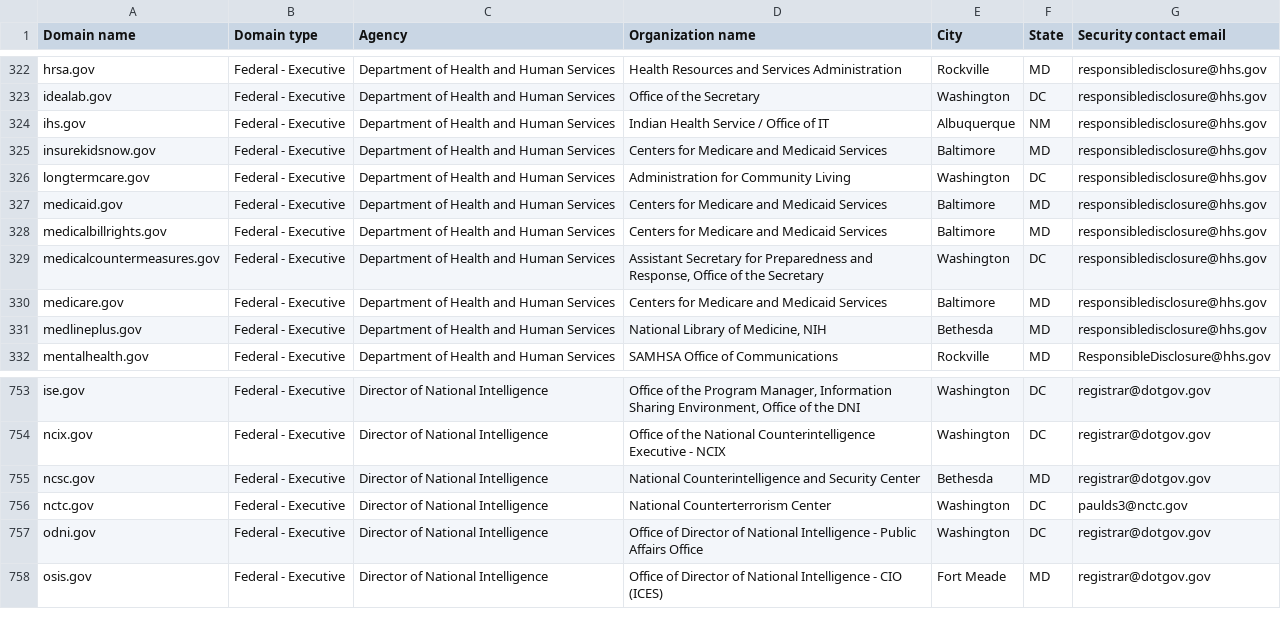
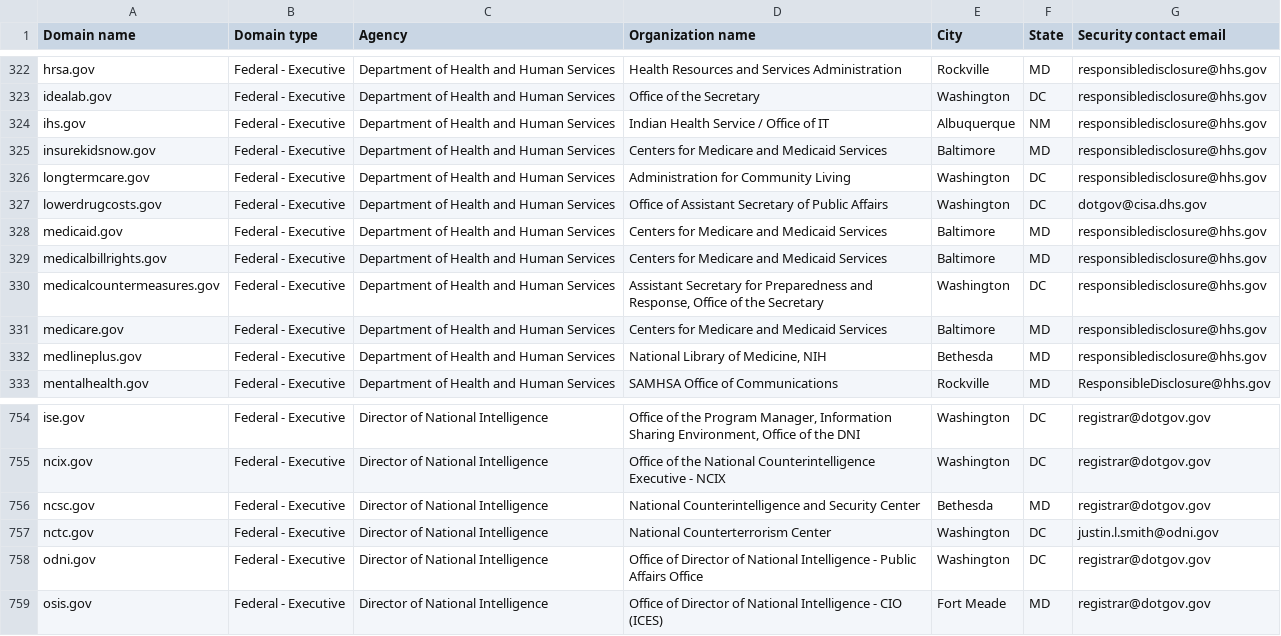
Before and after one commit to zandercymatics/dotgov-data, a CSV file: current-federal.csv, drawn as a sheet; only a part is shown, gaps mark what is left out.

Commit message:
Flat: latest data (2024-01-13T06:24:44.524Z) {   "date": "2024-01-13T06:24:44.524Z",   "files": [     {       "name": "current-federal.csv",       "deltaBytes": 169,       "source": "https://manage.get.gov/api/v1/get-report/current-federal"     },     {       "name": "current-full.csv",       "deltaBytes": 177,       "source": "https://manage.get.gov/api/v1/get-report/current-full"     }   ] }

```diff
--- a/current-federal.csv
+++ b/current-federal.csv
@@ -326,2 +326,3 @@ insurekidsnow.gov,Federal - Executive,Department of Health and Human Services,Ce
 longtermcare.gov,Federal - Executive,Department of Health and Human Services,Administration for Community Living,Washington,DC,responsibledisclosure@hhs.gov
+lowerdrugcosts.gov,Federal - Executive,Department of Health and Human Services,Office of Assistant Secretary of Public Affairs,Washington,DC,dotgov@cisa.dhs.gov
 medicaid.gov,Federal - Executive,Department of Health and Human Services,Centers for Medicare and Medicaid Services,Baltimore,MD,responsibledisclosure@hhs.gov
@@ -755,3 +756,3 @@ ncix.gov,Federal - Executive,Director of National Intelligence,Office of the Nat
 ncsc.gov,Federal - Executive,Director of National Intelligence,National Counterintelligence and Security Center,Bethesda,MD,registrar@dotgov.gov
-nctc.gov,Federal - Executive,Director of National Intelligence,National Counterterrorism Center,Washington,DC,paulds3@nctc.gov
+nctc.gov,Federal - Executive,Director of National Intelligence,National Counterterrorism Center,Washington,DC,justin.l.smith@odni.gov
 odni.gov,Federal - Executive,Director of National Intelligence,Office of Director of National Intelligence - Public Affairs Office,Washington,DC,registrar@dotgov.gov
```
Also changed, not shown: 1 other file.
